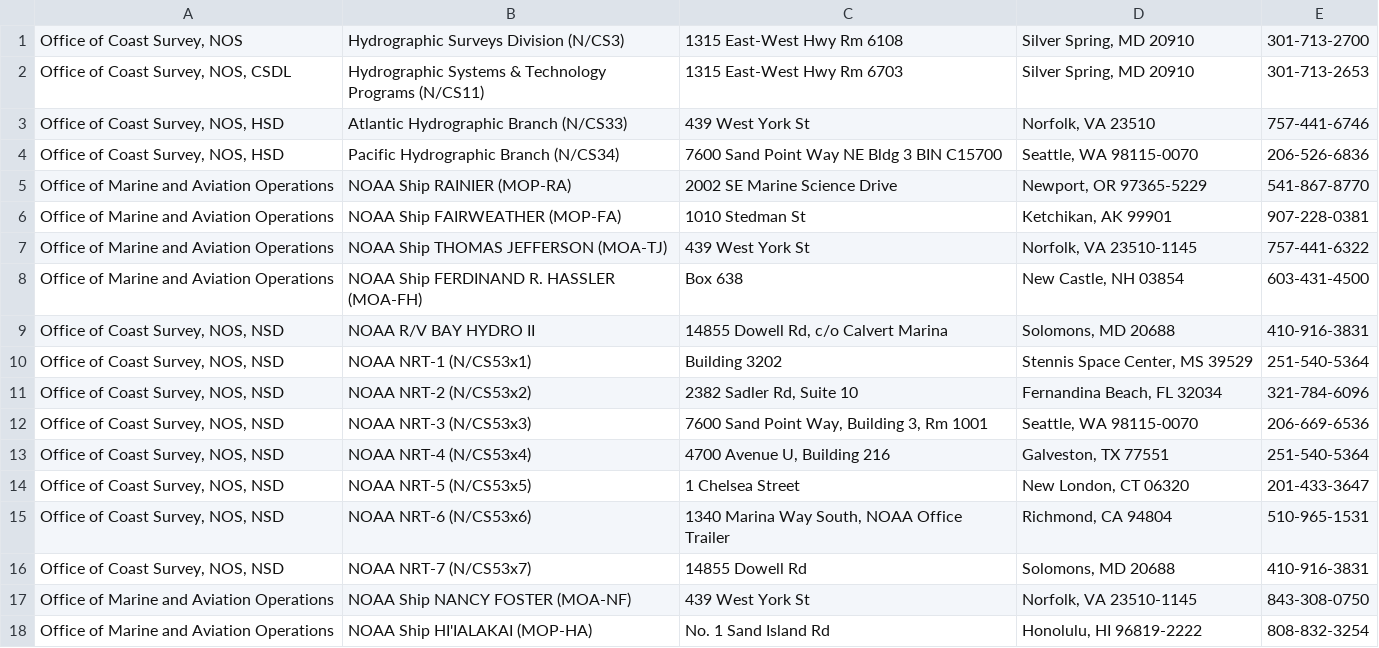
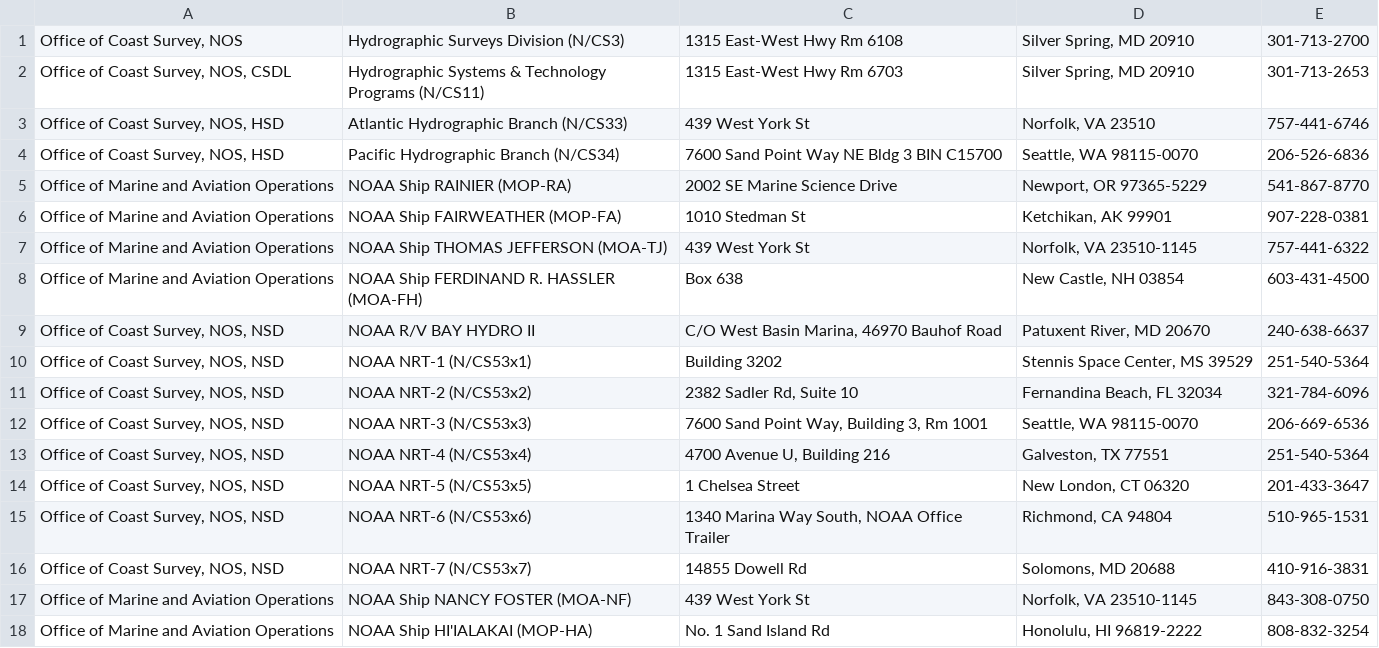
Before and after one commit to noaa-ocs-hydrography/hstb_resources, a CSV file: HSTB/resources/forms/NOAAaddresses.csv, drawn as a sheet.

Commit message:
update bay hydro address

```diff
--- a/HSTB/resources/forms/NOAAaddresses.csv
+++ b/HSTB/resources/forms/NOAAaddresses.csv
@@ -8,3 +8,3 @@ Office of Marine and Aviation Operations,NOAA Ship THOMAS JEFFERSON (MOA-TJ),439
 Office of Marine and Aviation Operations,NOAA Ship FERDINAND R. HASSLER (MOA-FH),Box 638,"New Castle, NH 03854",603-431-4500
-"Office of Coast Survey, NOS, NSD",NOAA R/V BAY HYDRO II,"14855 Dowell Rd,   c/o Calvert Marina","Solomons, MD  20688",410-916-3831
+"Office of Coast Survey, NOS, NSD",NOAA R/V BAY HYDRO II,"C/O West Basin Marina, 46970 Bauhof Road","Patuxent River, MD 20670",240-638-6637
 "Office of Coast Survey, NOS, NSD",NOAA NRT-1 (N/CS53x1),Building 3202,"Stennis Space Center, MS  39529",251-540-5364
```
